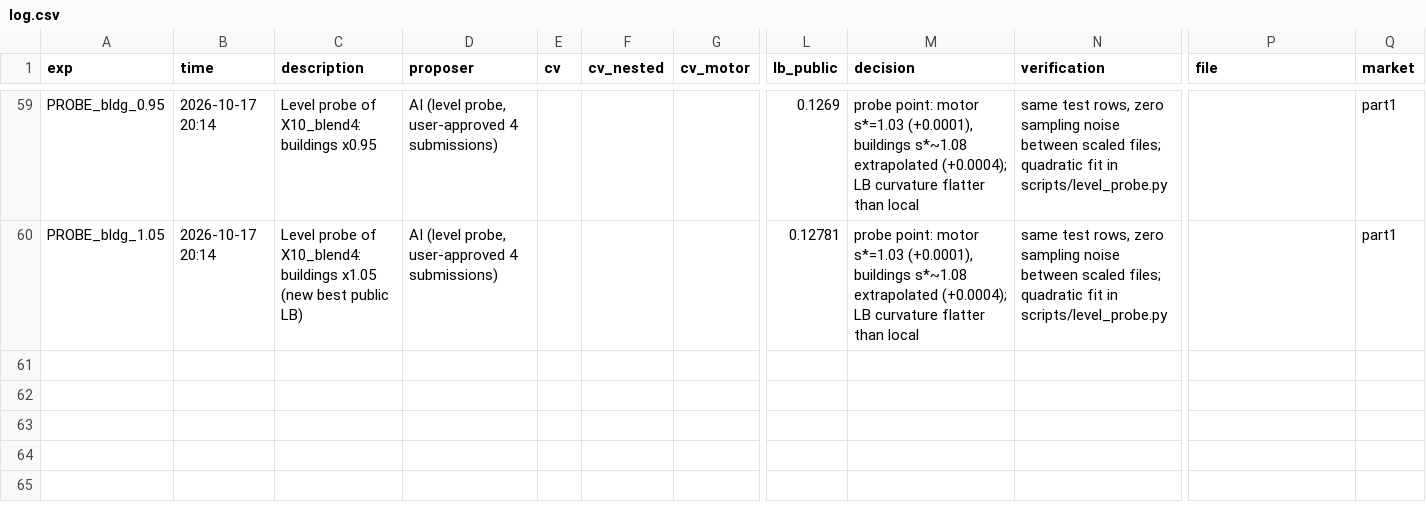
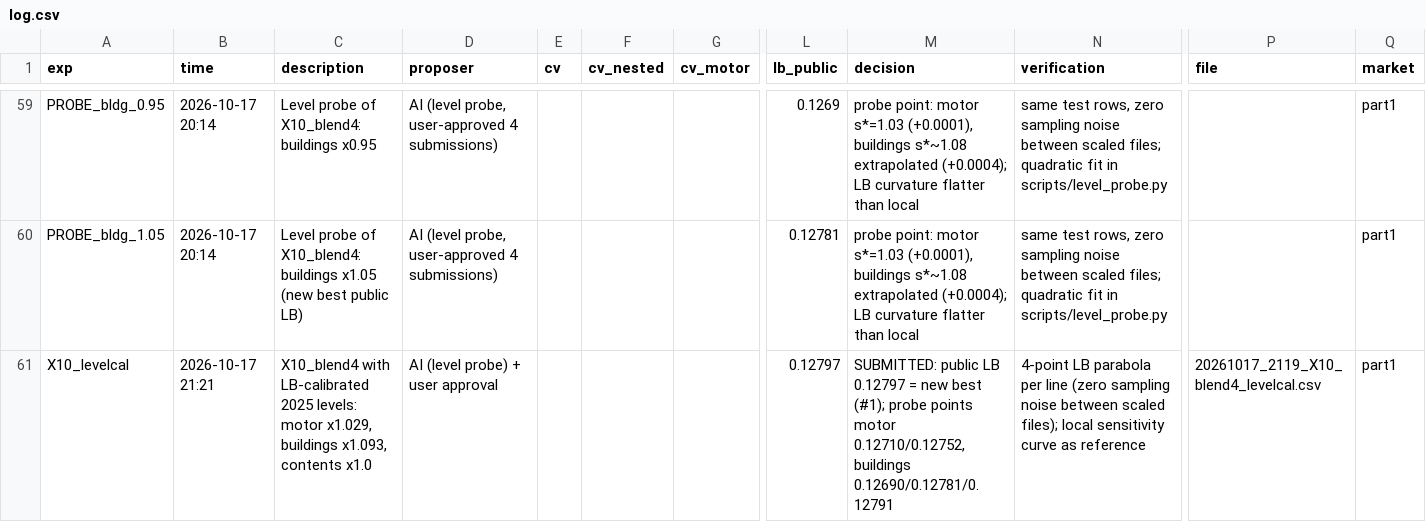
Before and after one commit to KaihuaY/iaa-hackathon-2026, a CSV file: experiments/log.csv, drawn as a sheet; only a part is shown, gaps mark what is left out; rows hold the shown columns only; the diff names each change by its address in the sheet, - before the commit and + after, or states it on an @@ line.

```diff
--- a/experiments/log.csv
+++ b/experiments/log.csv
+row 61: X10_levelcal | 2026-10-17 21:21 | X10_blend4 with LB-calibrated 2025 levels: motor x1.029, buildings x1.093, contents x1.0 | AI (level probe) + user approval |  |  |  | 0.12797 | SUBMITTED: public LB 0.12797 = new best (#1); probe points motor 0.12710/0.12752, buildings 0.12690/0.12781/0.12791 | 4-point LB parabola per line (zero sampling noise between scaled files); local sensitivity curve as reference | 20261017_2119_X10_blend4_levelcal.csv | part1
```
Also changed, not shown: 1 other file.
